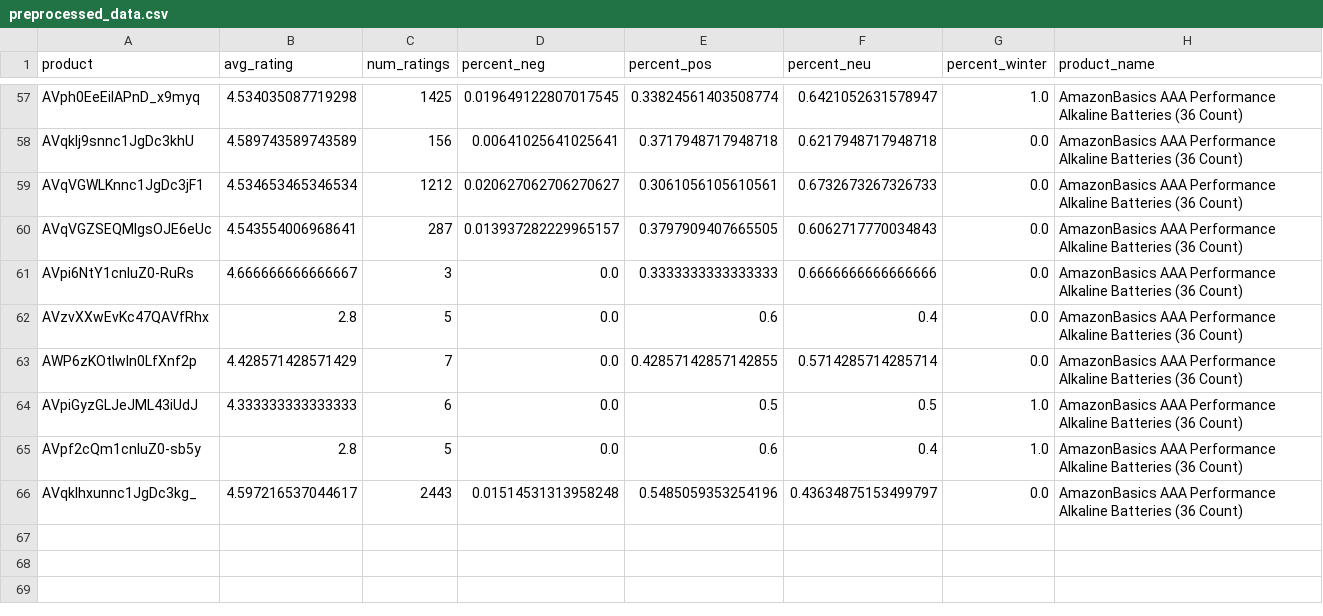
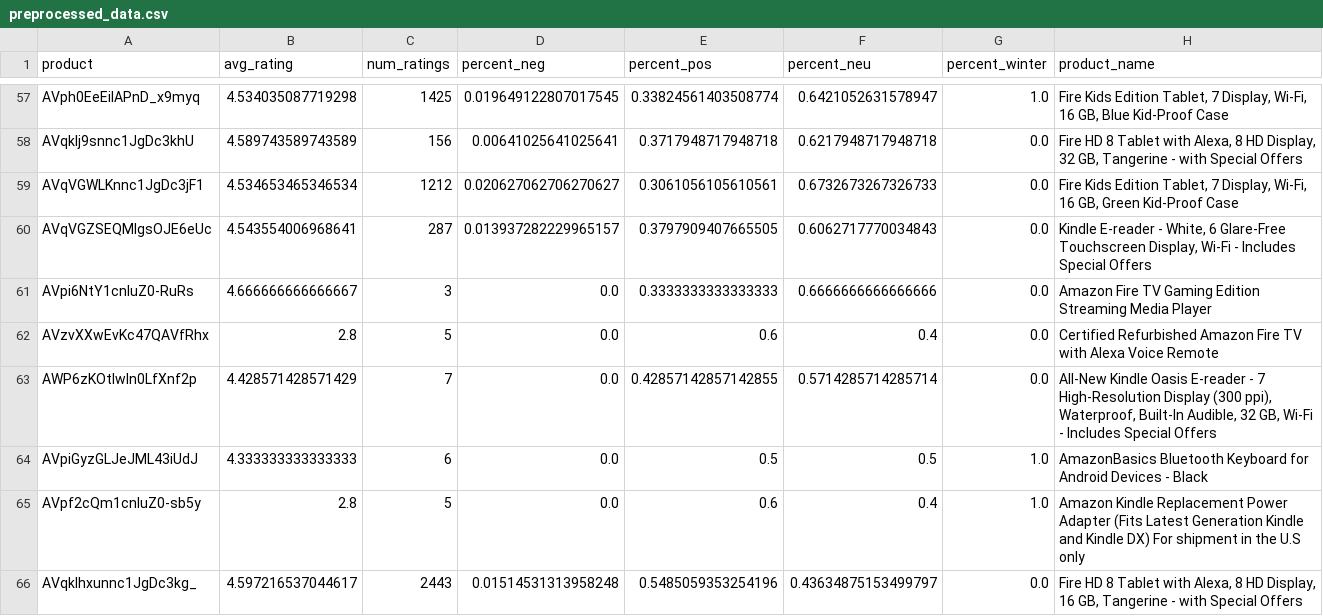
Before and after one commit to sofia-llacer-caro/text-mining-practice, a CSV file: assignments/assignment_4/preprocessed_data.csv, drawn as a sheet; only a part is shown, gaps mark what is left out; the diff covers the shown part only; the diff names each change by its address in the sheet, - before the commit and + after, or states it on an @@ line.

```diff
--- a/assignments/assignment_4/preprocessed_data.csv
+++ b/assignments/assignment_4/preprocessed_data.csv
-H57 (product_name): AmazonBasics AAA Performance Alkaline Batteries (36 Count)
+H57 (product_name): Fire Kids Edition Tablet, 7 Display, Wi-Fi, 16 GB, Blue Kid-Proof Case
-H58 (product_name): AmazonBasics AAA Performance Alkaline Batteries (36 Count)
+H58 (product_name): Fire HD 8 Tablet with Alexa, 8 HD Display, 32 GB, Tangerine - with Special Offers
-H59 (product_name): AmazonBasics AAA Performance Alkaline Batteries (36 Count)
+H59 (product_name): Fire Kids Edition Tablet, 7 Display, Wi-Fi, 16 GB, Green Kid-Proof Case
-H60 (product_name): AmazonBasics AAA Performance Alkaline Batteries (36 Count)
+H60 (product_name): Kindle E-reader - White, 6 Glare-Free Touchscreen Display, Wi-Fi - Includes Special Offers
-H61 (product_name): AmazonBasics AAA Performance Alkaline Batteries (36 Count)
+H61 (product_name): Amazon Fire TV Gaming Edition Streaming Media Player
-H62 (product_name): AmazonBasics AAA Performance Alkaline Batteries (36 Count)
+H62 (product_name): Certified Refurbished Amazon Fire TV with Alexa Voice Remote
-H63 (product_name): AmazonBasics AAA Performance Alkaline Batteries (36 Count)
+H63 (product_name): All-New Kindle Oasis E-reader - 7 High-Resolution Display (300 ppi), Waterproof, Built-In Audible, 32 GB, Wi-Fi - Includes Special Offers
-H64 (product_name): AmazonBasics AAA Performance Alkaline Batteries (36 Count)
+H64 (product_name): AmazonBasics Bluetooth Keyboard for Android Devices - Black
-H65 (product_name): AmazonBasics AAA Performance Alkaline Batteries (36 Count)
+H65 (product_name): Amazon Kindle Replacement Power Adapter (Fits Latest Generation Kindle and Kindle DX) For shipment in the U.S only
-H66 (product_name): AmazonBasics AAA Performance Alkaline Batteries (36 Count)
+H66 (product_name): Fire HD 8 Tablet with Alexa, 8 HD Display, 16 GB, Tangerine - with Special Offers
```
Also changed, not shown: 54 edited cells elsewhere in this file, 2 other files.
